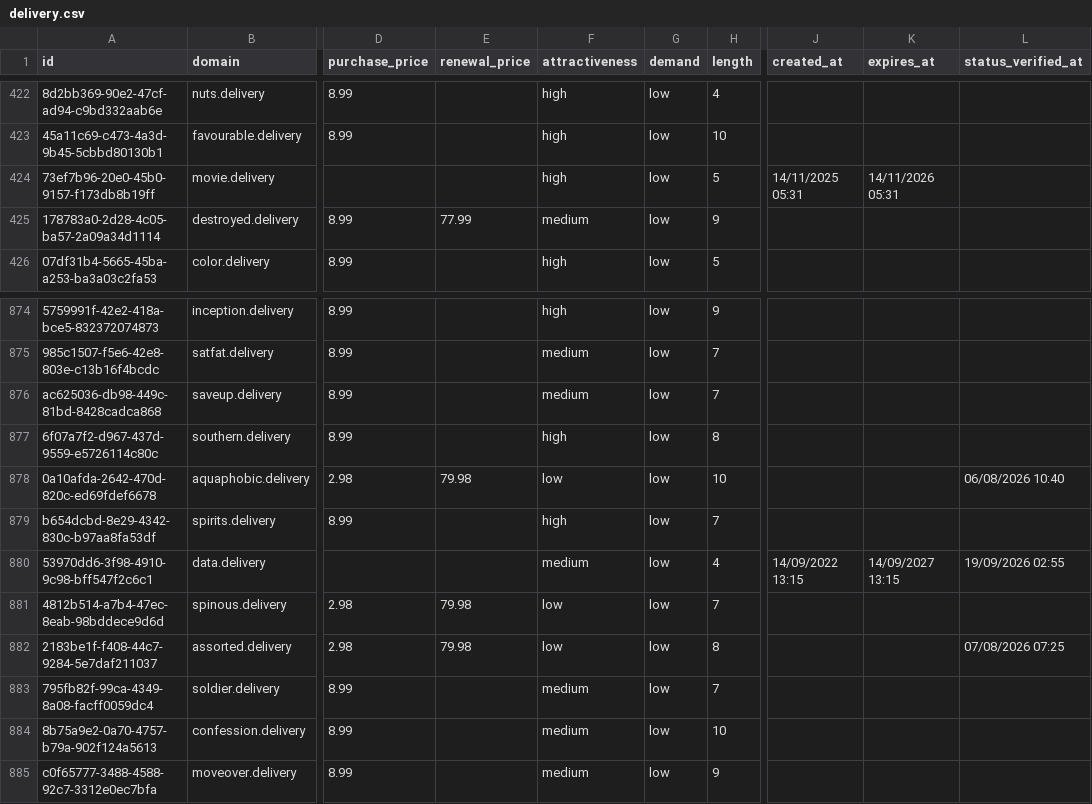
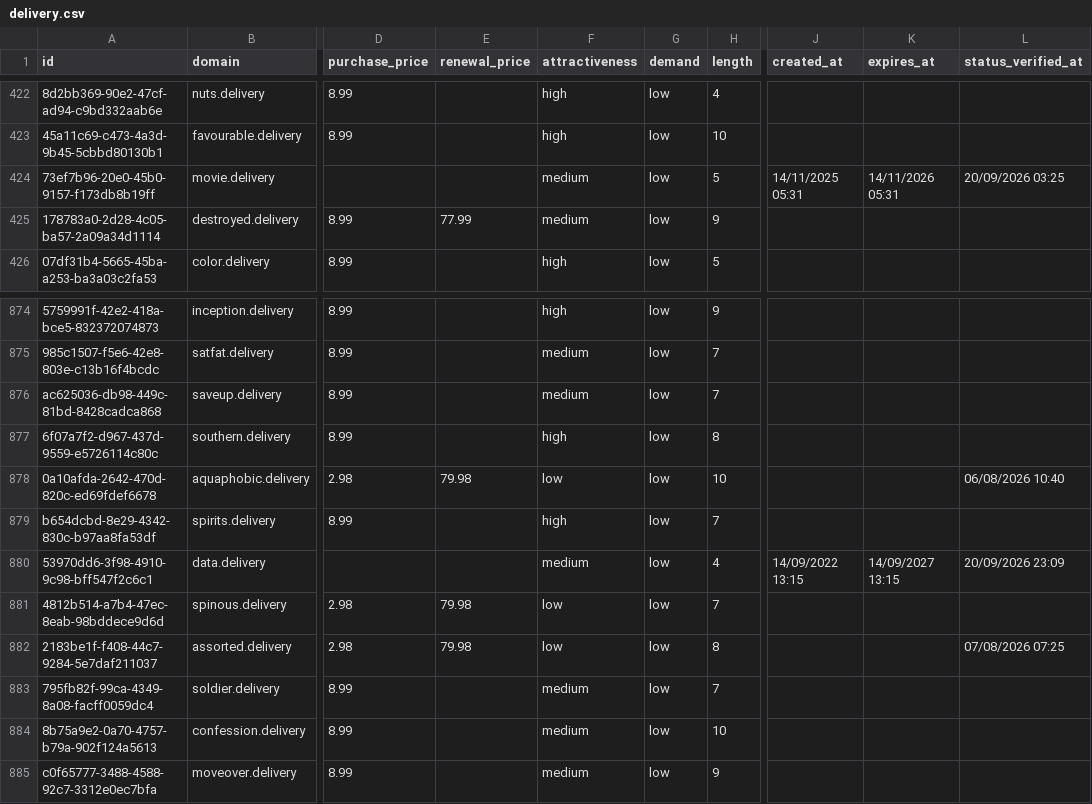
Before and after one commit to UniqueDomains/delivery-oneword-domains, a CSV file: delivery.csv, drawn as a sheet; only a part is shown, gaps mark what is left out; the diff names each change by its address in the sheet, - before the commit and + after, or states it on an @@ line.

Commit message:
Domains update

```diff
--- a/delivery.csv
+++ b/delivery.csv
-F424 (attractiveness): high
+F424 (attractiveness): medium
-L424 (status_verified_at): (empty)
+L424 (status_verified_at): 20/09/2026 03:25
-L880 (status_verified_at): 19/09/2026 02:55
+L880 (status_verified_at): 20/09/2026 23:09
```
Also changed, not shown: 4 other files.
